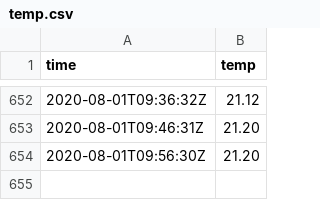
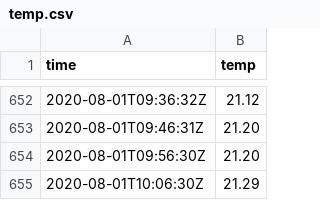
Before and after one commit to benjaminjulian/localpost, a CSV file: temp.csv, drawn as a sheet; only a part is shown, gaps mark what is left out.

Commit message:
update

```diff
--- a/temp.csv
+++ b/temp.csv
@@ -654 +654,2 @@ time,temp
 2020-08-01T09:56:30Z,21.20
+2020-08-01T10:06:30Z,21.29
```
